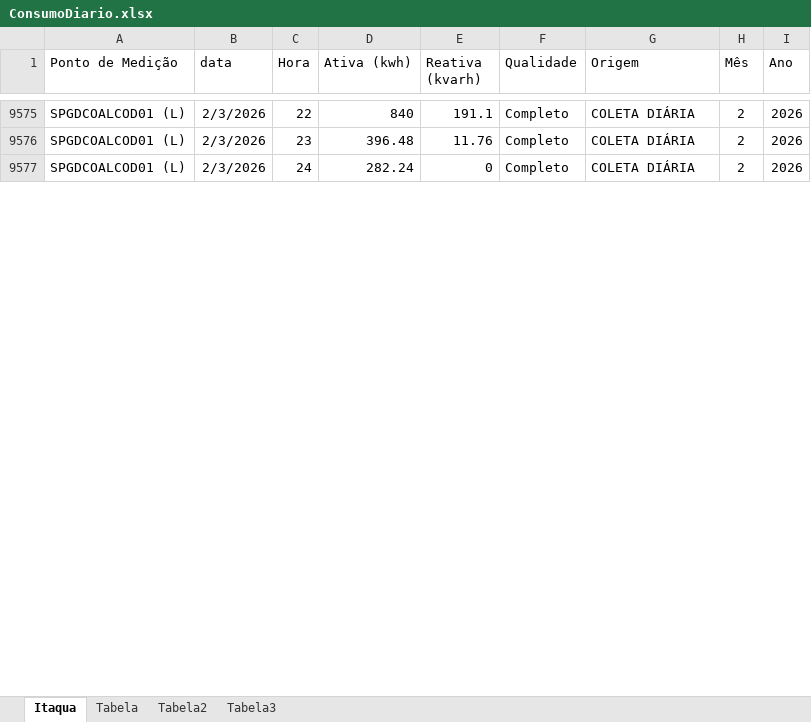
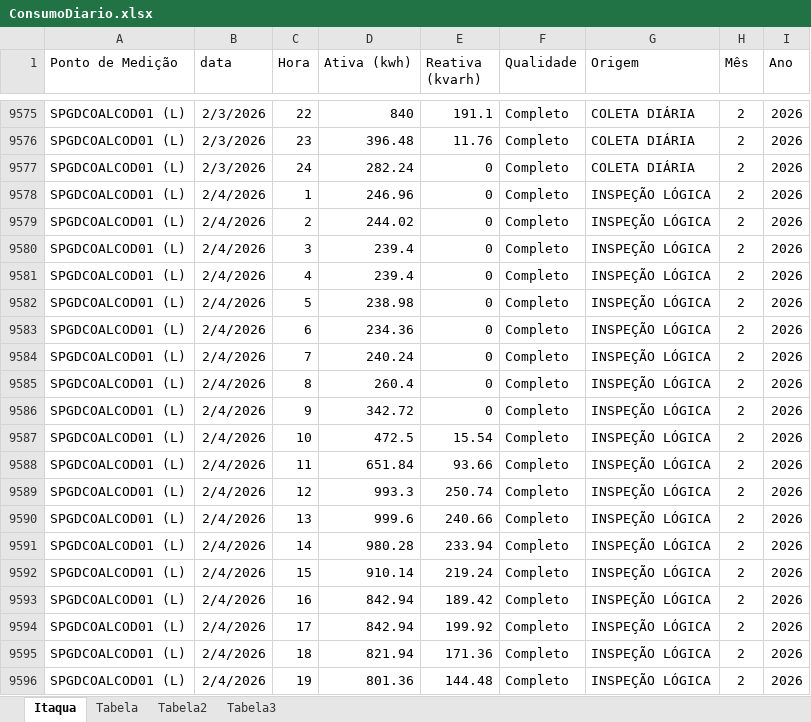
Before and after one commit to MateusBastosVersa/consumo-shopping-garden-itaqua, an Excel workbook: ConsumoDiario.xlsx, sheet Itaqua, drawn as a sheet; only a part is shown, gaps mark what is left out; values as stored, in another font and other column widths than the file's, no borders; table styles not drawn; the diff covers the shown part only; the diff names each change by its address in the sheet, - before the commit and + after, or states it on an @@ line.

Commit message:
Atualiza dados de consumo

```diff
--- a/ConsumoDiario.xlsx (sheet Itaqua)
+++ b/ConsumoDiario.xlsx (sheet Itaqua)
+row 9578: SPGDCOALCOD01 (L) | 2/4/2026 | 1 | 246.96 | 0 | Completo | INSPEÇÃO LÓGICA | 2 | 2026
+row 9579: SPGDCOALCOD01 (L) | 2/4/2026 | 2 | 244.02 | 0 | Completo | INSPEÇÃO LÓGICA | 2 | 2026
+row 9580: SPGDCOALCOD01 (L) | 2/4/2026 | 3 | 239.4 | 0 | Completo | INSPEÇÃO LÓGICA | 2 | 2026
+row 9581: SPGDCOALCOD01 (L) | 2/4/2026 | 4 | 239.4 | 0 | Completo | INSPEÇÃO LÓGICA | 2 | 2026
+row 9582: SPGDCOALCOD01 (L) | 2/4/2026 | 5 | 238.98 | 0 | Completo | INSPEÇÃO LÓGICA | 2 | 2026
+row 9583: SPGDCOALCOD01 (L) | 2/4/2026 | 6 | 234.36 | 0 | Completo | INSPEÇÃO LÓGICA | 2 | 2026
+row 9584: SPGDCOALCOD01 (L) | 2/4/2026 | 7 | 240.24 | 0 | Completo | INSPEÇÃO LÓGICA | 2 | 2026
+row 9585: SPGDCOALCOD01 (L) | 2/4/2026 | 8 | 260.4 | 0 | Completo | INSPEÇÃO LÓGICA | 2 | 2026
+row 9586: SPGDCOALCOD01 (L) | 2/4/2026 | 9 | 342.72 | 0 | Completo | INSPEÇÃO LÓGICA | 2 | 2026
+row 9587: SPGDCOALCOD01 (L) | 2/4/2026 | 10 | 472.5 | 15.54 | Completo | INSPEÇÃO LÓGICA | 2 | 2026
+row 9588: SPGDCOALCOD01 (L) | 2/4/2026 | 11 | 651.84 | 93.66 | Completo | INSPEÇÃO LÓGICA | 2 | 2026
+row 9589: SPGDCOALCOD01 (L) | 2/4/2026 | 12 | 993.3 | 250.74 | Completo | INSPEÇÃO LÓGICA | 2 | 2026
+row 9590: SPGDCOALCOD01 (L) | 2/4/2026 | 13 | 999.6 | 240.66 | Completo | INSPEÇÃO LÓGICA | 2 | 2026
+row 9591: SPGDCOALCOD01 (L) | 2/4/2026 | 14 | 980.28 | 233.94 | Completo | INSPEÇÃO LÓGICA | 2 | 2026
+row 9592: SPGDCOALCOD01 (L) | 2/4/2026 | 15 | 910.14 | 219.24 | Completo | INSPEÇÃO LÓGICA | 2 | 2026
+row 9593: SPGDCOALCOD01 (L) | 2/4/2026 | 16 | 842.94 | 189.42 | Completo | INSPEÇÃO LÓGICA | 2 | 2026
+row 9594: SPGDCOALCOD01 (L) | 2/4/2026 | 17 | 842.94 | 199.92 | Completo | INSPEÇÃO LÓGICA | 2 | 2026
+row 9595: SPGDCOALCOD01 (L) | 2/4/2026 | 18 | 821.94 | 171.36 | Completo | INSPEÇÃO LÓGICA | 2 | 2026
+row 9596: SPGDCOALCOD01 (L) | 2/4/2026 | 19 | 801.36 | 144.48 | Completo | INSPEÇÃO LÓGICA | 2 | 2026
```
Also changed, not shown: 5 added rows and 24 edited cells elsewhere in this sheet, sheet Tabela, sheet Tabela3, sheet Tabela2, formulas that keep their value.
